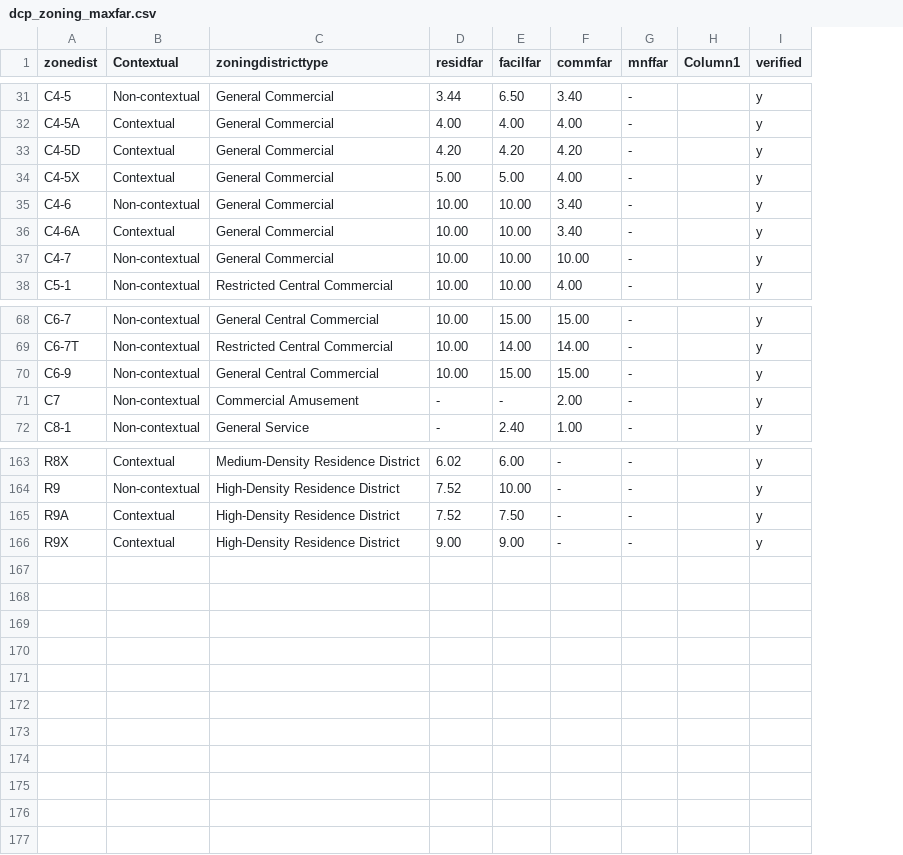
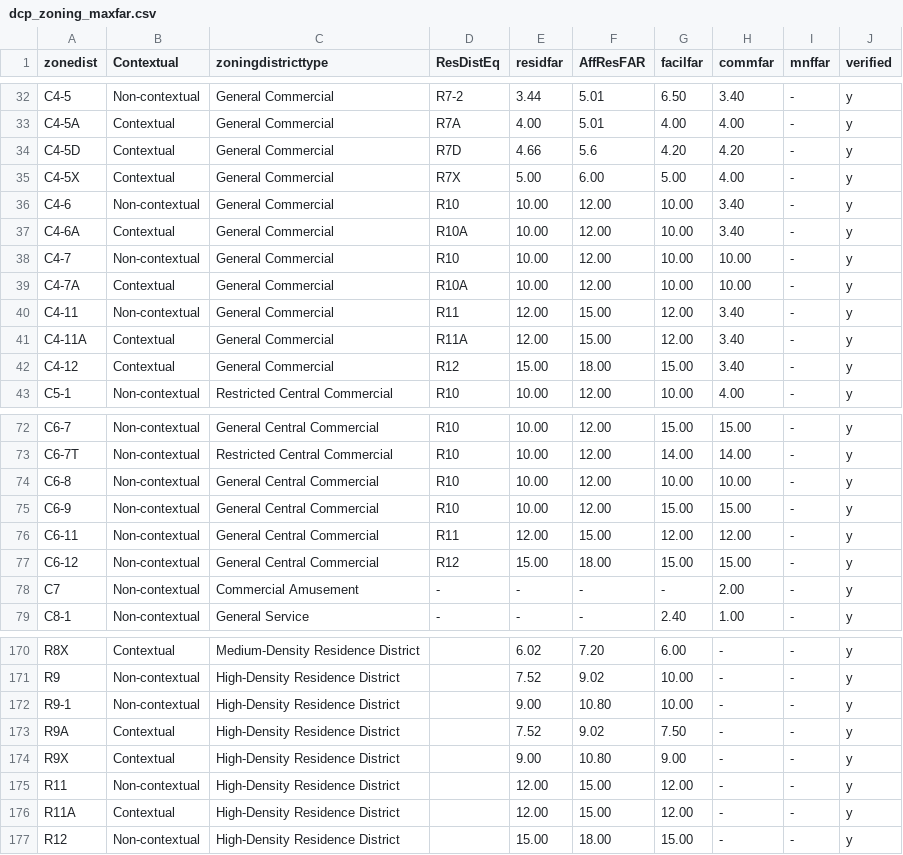
Before and after one commit to NYCPlanning/data-engineering, a CSV file: products/pluto/pluto_build/data/dcp_zoning_maxfar.csv, drawn as a sheet; only a part is shown, gaps mark what is left out; removed rows and columns are numbered as before the commit, all else as after; the diff covers the shown part only; the diff names each change by its address in the sheet, - before the commit and + after, or states it on an @@ line.

Commit message:
update pluto FAR table

```diff
--- a/products/pluto/pluto_build/data/dcp_zoning_maxfar.csv
+++ b/products/pluto/pluto_build/data/dcp_zoning_maxfar.csv
+column D (ResDistEq), rows 32-38: R7-2 | R7A | R7D | R7X | R10 | R10A | R10; row 43: R10; rows 72-73: R10 | R10; row 75: R10; rows 78-79: - | -
+column F (AffResFAR), rows 32-38: 5.01 | 5.01 | 5.6 | 6.00 | 12.00 | 12.00 | 12.00; row 43: 12.00; rows 72-73: 12.00 | 12.00; row 75: 12.00; rows 78-79: - | -; rows 170-171: 7.20 | 9.02; rows 173-174: 9.02 | 10.80
-column H (Column1), empty
-E34 (residfar): 4.20
+E34 (residfar): 4.66
+row 39: C4-7A | Contextual | General Commercial | R10A | 10.00 | 12.00 | 10.00 | 10.00 | - | y
+row 40: C4-11 | Non-contextual | General Commercial | R11 | 12.00 | 15.00 | 12.00 | 3.40 | - | y
+row 41: C4-11A | Contextual | General Commercial | R11A | 12.00 | 15.00 | 12.00 | 3.40 | - | y
+row 42: C4-12 | Contextual | General Commercial | R12 | 15.00 | 18.00 | 15.00 | 3.40 | - | y
+row 74: C6-8 | Non-contextual | General Central Commercial | R10 | 10.00 | 12.00 | 10.00 | 10.00 | - | y
+row 76: C6-11 | Non-contextual | General Central Commercial | R11 | 12.00 | 15.00 | 12.00 | 12.00 | - | y
+row 77: C6-12 | Non-contextual | General Central Commercial | R12 | 15.00 | 18.00 | 15.00 | 15.00 | - | y
+row 172: R9-1 | Non-contextual | High-Density Residence District |  | 9.00 | 10.80 | 10.00 | - | - | y
+row 175: R11 | Non-contextual | High-Density Residence District |  | 12.00 | 15.00 | 12.00 | - | - | y
+row 176: R11A | Contextual | High-Density Residence District |  | 12.00 | 15.00 | 12.00 | - | - | y
+row 177: R12 | Non-contextual | High-Density Residence District |  | 15.00 | 18.00 | 15.00 | - | - | y
```
Also changed, not shown: 1 added row, 1 removed row and 37 edited cells elsewhere in this file, 1 other file.
